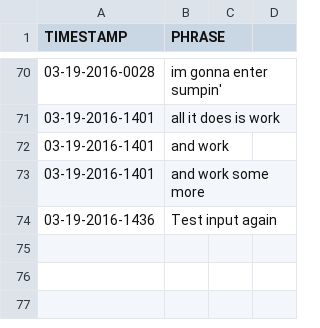
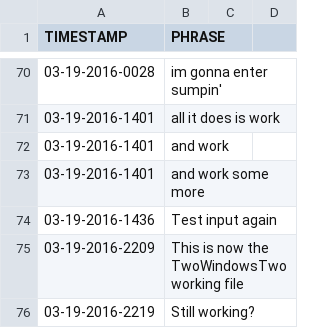
Before and after one commit to merelyanode/twoWindowsSketch, a CSV file: TwoWindowsTwo/data/zooMockUpCSV.csv, drawn as a sheet; only a part is shown, gaps mark what is left out.

```diff
--- a/TwoWindowsTwo/data/zooMockUpCSV.csv
+++ b/TwoWindowsTwo/data/zooMockUpCSV.csv
@@ -74 +74,3 @@ TIMESTAMP,PHRASE,,
 03-19-2016-1436,Test input again,,
+03-19-2016-2209,This is now the TwoWindowsTwo working file,,
+03-19-2016-2219,Still working?,,
```
Also changed, not shown: 1 other file.
